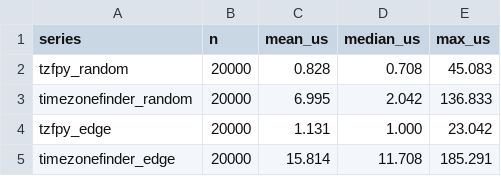
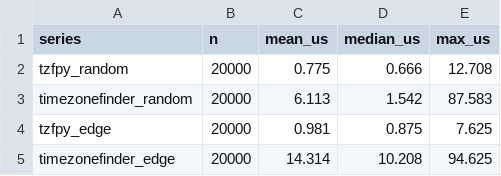
Before and after one commit to ringsaturn/tz-benchmark, a TSV file: figures/python_latency_cdf_summary.tsv, drawn as a sheet.

```diff
--- a/figures/python_latency_cdf_summary.tsv
+++ b/figures/python_latency_cdf_summary.tsv
@@ -1,5 +1,5 @@
 series	n	mean_us	median_us	max_us
-tzfpy_random	20000	0.828	0.708	45.083
-timezonefinder_random	20000	6.995	2.042	136.833
-tzfpy_edge	20000	1.131	1.000	23.042
-timezonefinder_edge	20000	15.814	11.708	185.291
+tzfpy_random	20000	0.775	0.666	12.708
+timezonefinder_random	20000	6.113	1.542	87.583
+tzfpy_edge	20000	0.981	0.875	7.625
+timezonefinder_edge	20000	14.314	10.208	94.625
```
Also changed, not shown: figures/python_latency_violin_timezonefinder_edge.tsv, figures/python_latency_violin_timezonefinder_random.tsv, 20 other files.
